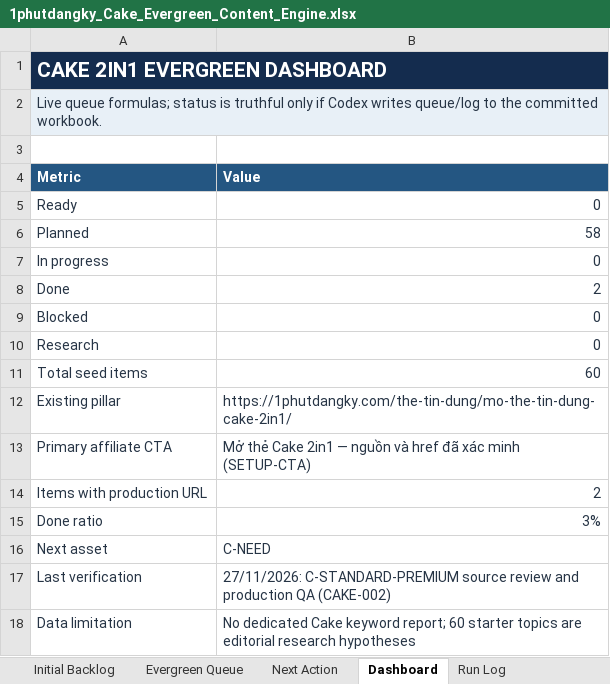
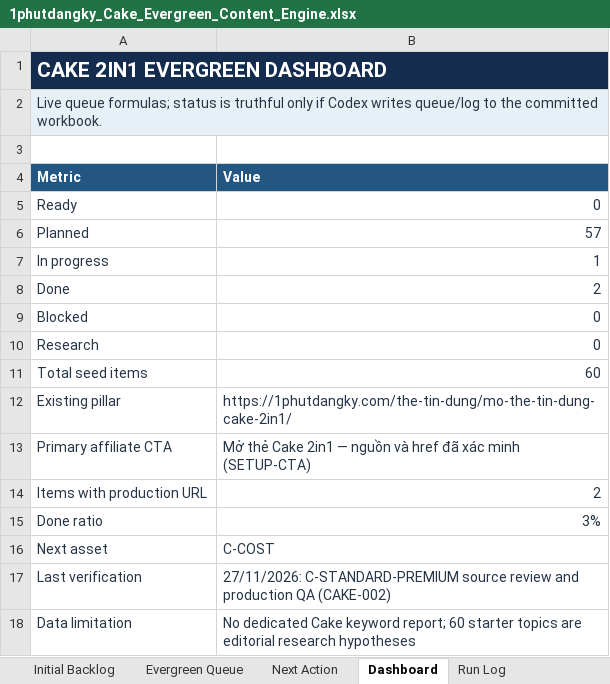
Before and after one commit to vothanhphatsocial/1phutdangky, an Excel workbook: docs/content/1phutdangky_Cake_Evergreen_Content_Engine.xlsx, sheet Dashboard, drawn as a sheet; values as stored, in another font and other column widths than the file's, no borders; the diff names each change by its address in the sheet, - before the commit and + after, or states it on an @@ line.

Commit message:
Clarify Cake 2in1 eligibility and identity verification

```diff
--- a/docs/content/1phutdangky_Cake_Evergreen_Content_Engine.xlsx (sheet Dashboard)
+++ b/docs/content/1phutdangky_Cake_Evergreen_Content_Engine.xlsx (sheet Dashboard)
-B6 (Value): 58
+B6 (Value): 57
-B7 (Value): 0
+B7 (Value): 1
-B16 (Value): C-NEED
+B16 (Value): C-COST
```
Also changed, not shown: sheet Next Action, sheet Evergreen Queue, 2 other files.
